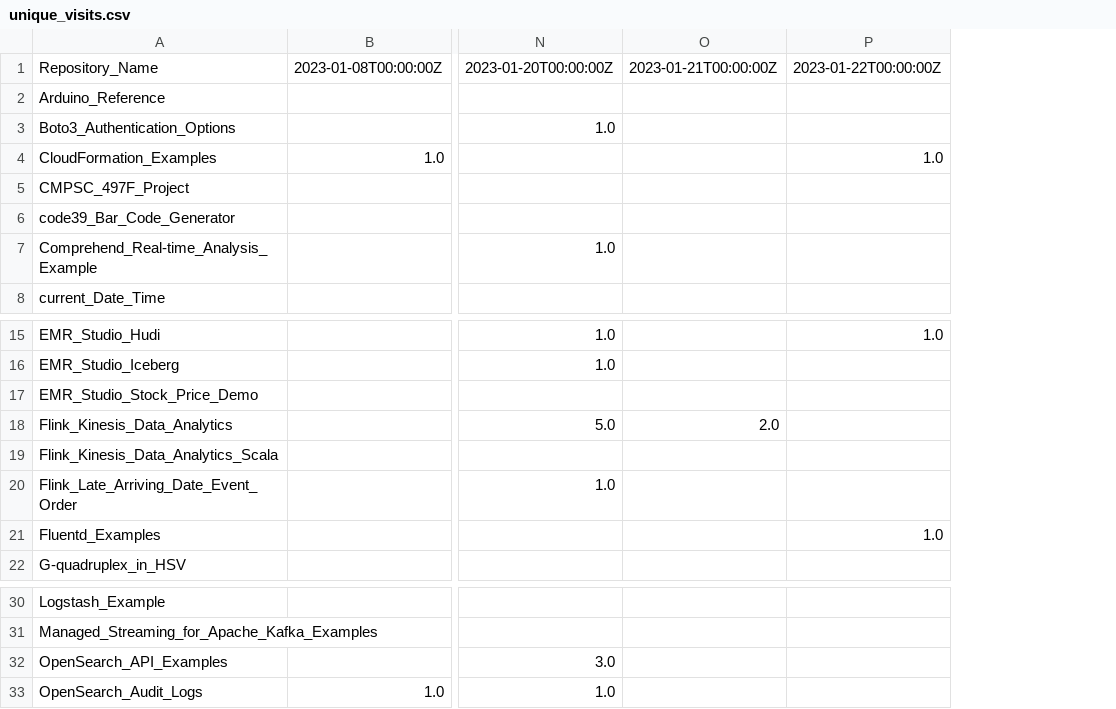
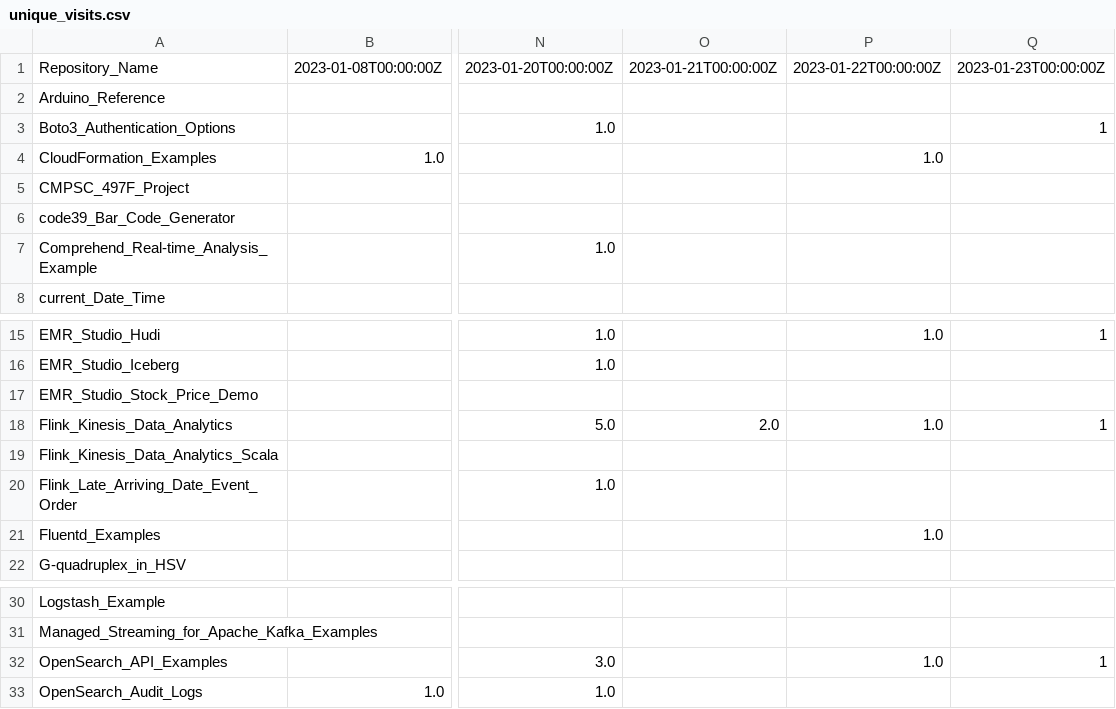
Before and after one commit to ev2900/GitHub_Insigths_History, a CSV file: Metric_Collection/Metric_Data/unique_visits.csv, drawn as a sheet; only a part is shown, gaps mark what is left out; the diff names each change by its address in the sheet, - before the commit and + after, or states it on an @@ line.

```diff
--- a/Metric_Collection/Metric_Data/unique_visits.csv
+++ b/Metric_Collection/Metric_Data/unique_visits.csv
+column Q, rows 1-3: 2023-01-23T00:00:00Z |  | 1; rows 15-18: 1 |  |  | 1; row 32: 1
-P18: (empty)
+P18: 1.0
-P32: (empty)
+P32: 1.0
```
Also changed, not shown: Metric_Collection/Metric_Data/views.csv.
